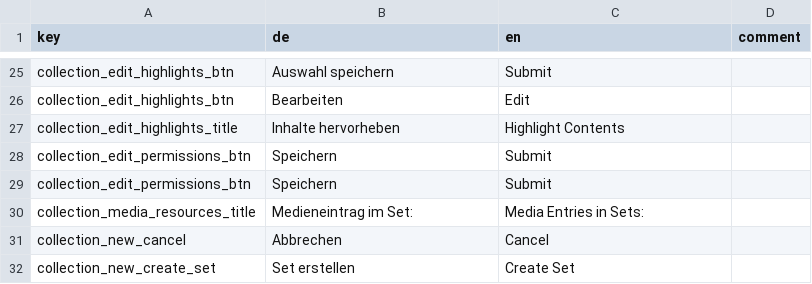
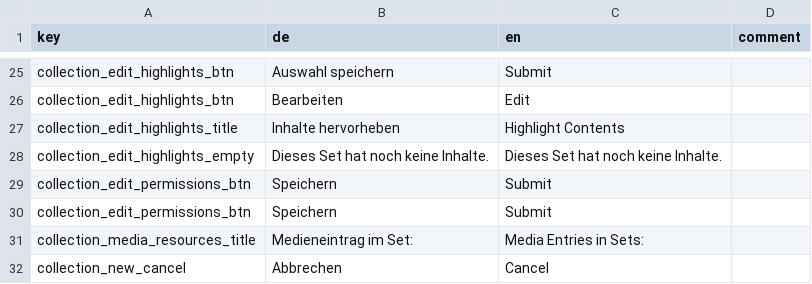
Before and after one commit to broggn/hfg-madek_webapp_assets, a CSV file: translations-f391262e6cb683dc8e07e9c2fd8a175d.csv (was translations-e8153c7fdf6bf1adb1f544bfa5ae51c7.csv), drawn as a sheet; only a part is shown, gaps mark what is left out; the shorter side is filled out with more unchanged rows; the diff names each change by its address in the sheet, - before the commit and + after, or states it on an @@ line.

Commit message:
fix: show message for collection hightlight/cover when collection is empty

```diff
--- a/translations-e8153c7fdf6bf1adb1f544bfa5ae51c7.csv
+++ b/translations-f391262e6cb683dc8e07e9c2fd8a175d.csv
+row 28: collection_edit_highlights_empty | Dieses Set hat noch keine Inhalte. | Dieses Set hat noch keine Inhalte.
```
Also changed, not shown: 11 other files.
